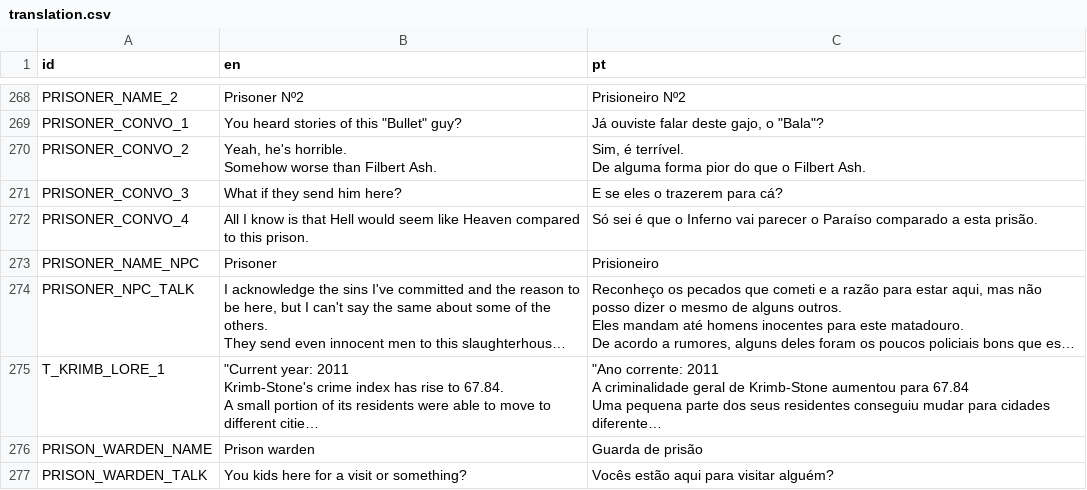
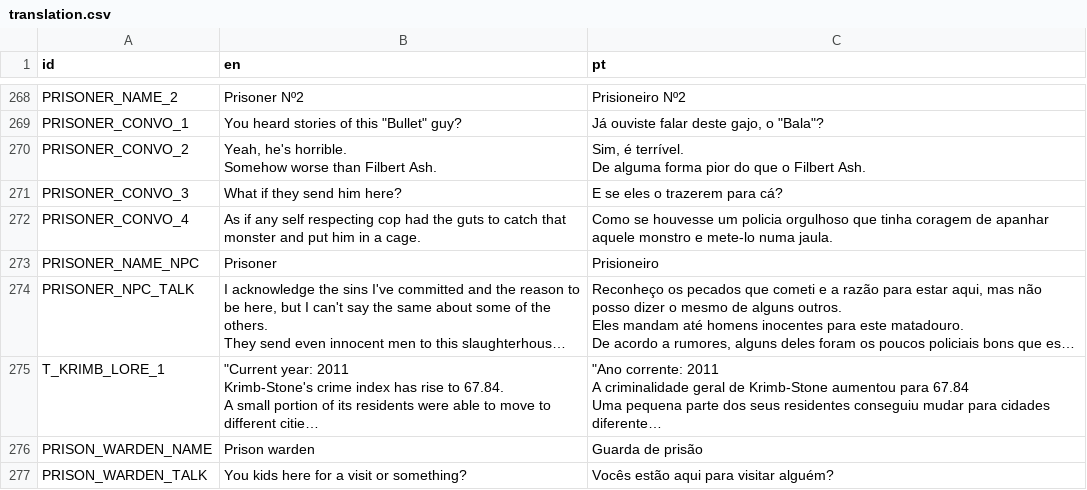
Before and after one commit to EyeBallTank/PROJECT-NORTUBEL-main-ish, a CSV file: assets/localization/translation.csv, drawn as a sheet; only a part is shown, gaps mark what is left out; long unchanged cells end in ….

Commit message:
felt like changing this line to avoid obvious reference

```diff
--- a/assets/localization/translation.csv
+++ b/assets/localization/translation.csv
@@ -543,3 +543,3 @@ De alguma forma pior do que o Filbert Ash."
 PRISONER_CONVO_3,What if they send him here?,E se eles o trazerem para cá?
-PRISONER_CONVO_4,All I know is that Hell would seem like Heaven compared to this prison.,Só sei é que o Inferno vai parecer o Paraíso comparado a esta prisão.
+PRISONER_CONVO_4,As if any self respecting cop had the guts to catch that monster and put him in a cage.,Como se houvesse um policia orgulhoso que tinha coragem de apanhar aquele monstro e mete-lo numa jaula.
 PRISONER_NAME_NPC,Prisoner,Prisioneiro
```
